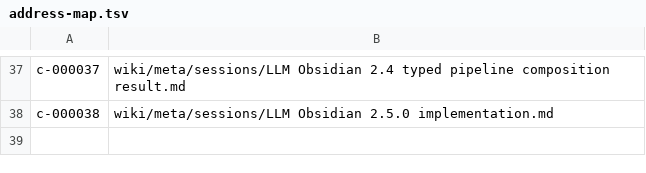
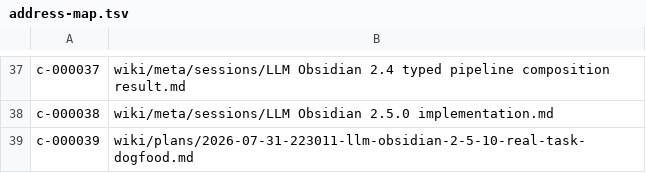
Before and after one commit to zerg-su/llm-obsidian, a TSV file: .vault-meta/address-map.tsv, drawn as a sheet; only a part is shown, gaps mark what is left out.

Commit message:
plan: define 2.5 real-task dogfood window

```diff
--- a/.vault-meta/address-map.tsv
+++ b/.vault-meta/address-map.tsv
@@ -38 +38,2 @@ c-000037	wiki/meta/sessions/LLM Obsidian 2.4 typed pipeline composition result.m
 c-000038	wiki/meta/sessions/LLM Obsidian 2.5.0 implementation.md
+c-000039	wiki/plans/2026-07-31-223011-llm-obsidian-2-5-10-real-task-dogfood.md
```
Also changed, not shown: 6 other files.
